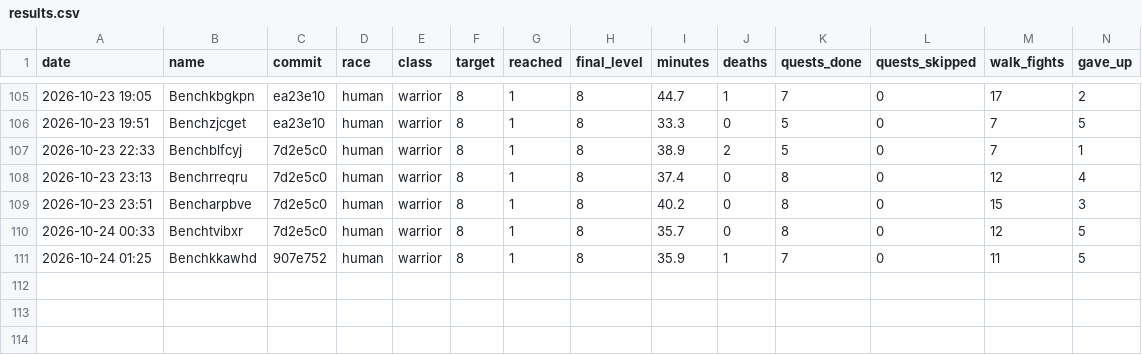
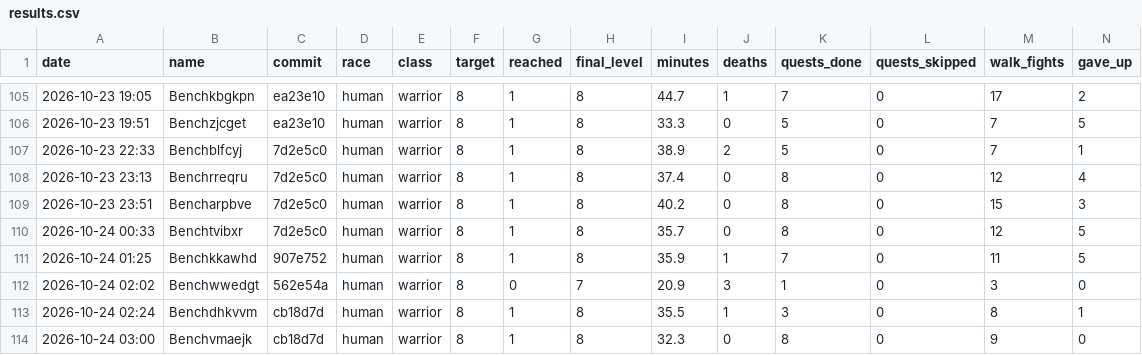
Before and after one commit to Rabhynoide/agent-wow-workspace, a CSV file: journal/bench/results.csv, drawn as a sheet; only a part is shown, gaps mark what is left out; rows hold the shown columns only; the diff names each change by its address in the sheet, - before the commit and + after, or states it on an @@ line.

```diff
--- a/journal/bench/results.csv
+++ b/journal/bench/results.csv
+row 112: 2026-10-24 02:02 | Benchwwedgt | 562e54a | human | warrior | 8 | 0 | 7 | 20.9 | 3 | 1 | 0 | 3 | 0
+row 113: 2026-10-24 02:24 | Benchdhkvvm | cb18d7d | human | warrior | 8 | 1 | 8 | 35.5 | 1 | 3 | 0 | 8 | 1
+row 114: 2026-10-24 03:00 | Benchvmaejk | cb18d7d | human | warrior | 8 | 1 | 8 | 32.3 | 0 | 8 | 0 | 9 | 0
```
Also changed, not shown: 7 other files.
